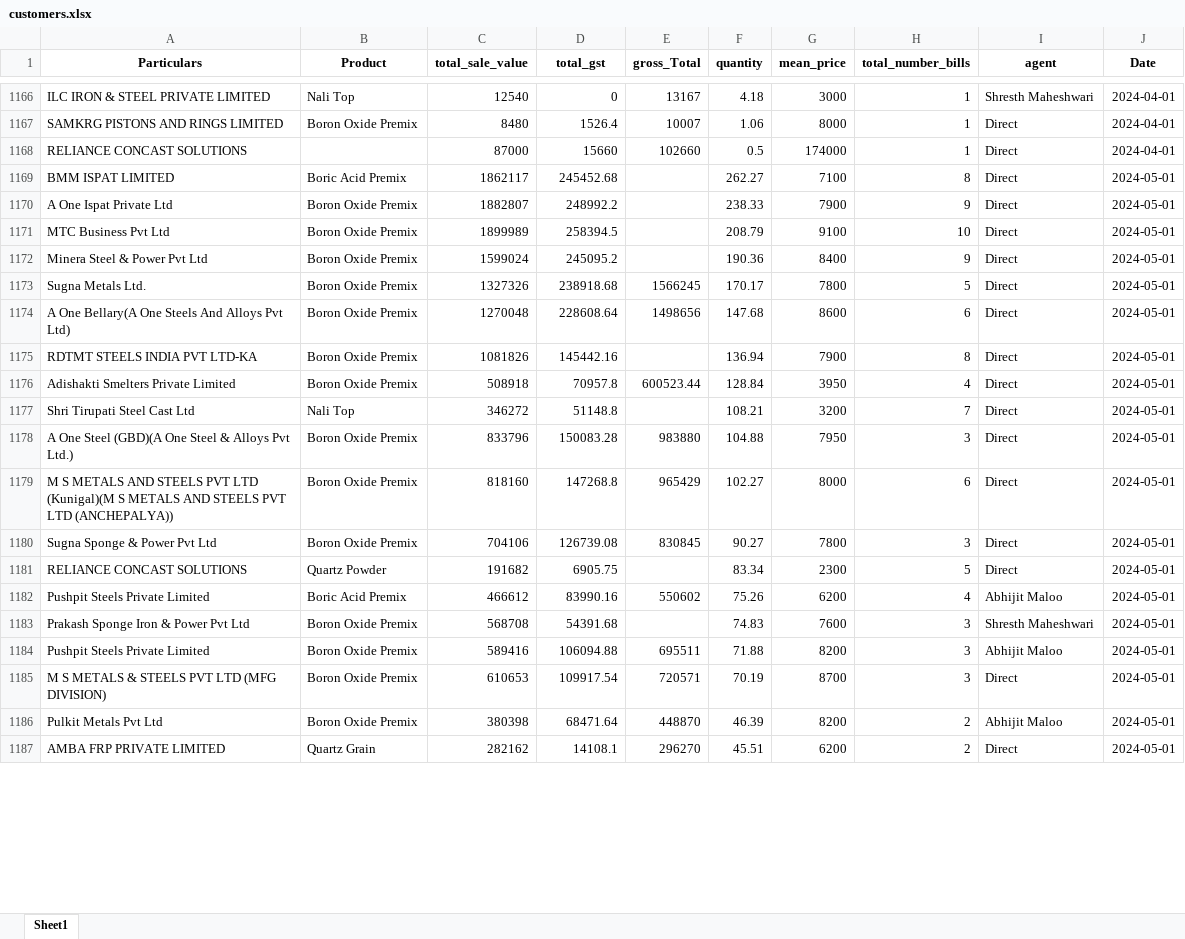
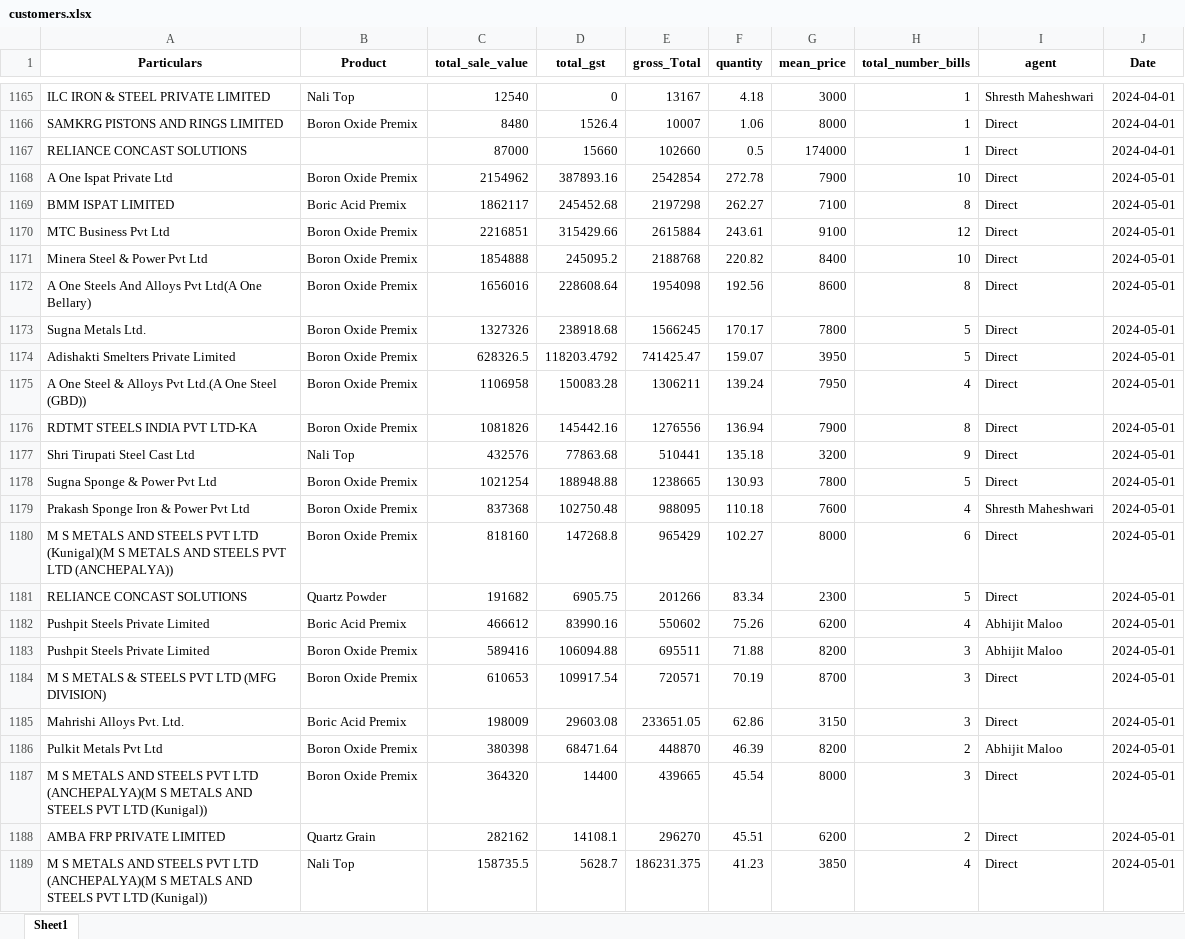
Before and after one commit to obhutara/SalesDashboard, an Excel workbook: src/customers.xlsx, sheet Sheet1, drawn as a sheet; only a part is shown, gaps mark what is left out; values as stored, in another font and other column widths than the file's, no borders; removed rows and columns are numbered as before the commit, all else as after; the diff covers the shown part only; the diff names each change by its address in the sheet, - before the commit and + after, or states it on an @@ line.

Commit message:
updated 9/24

```diff
--- a/src/customers.xlsx (sheet Sheet1)
+++ b/src/customers.xlsx (sheet Sheet1)
+row 1168: A One Ispat Private Ltd | Boron Oxide Premix | 2154962 | 387893.16 | 2542854 | 272.78 | 7900 | 10 | Direct | 2024-05-01
-E1169 (gross_Total): (empty)
+E1169 (gross_Total): 2197298
-row 1170: A One Ispat Private Ltd | Boron Oxide Premix | 1882807 | 248992.2 |  | 238.33 | 7900 | 9 | Direct | 2024-05-01
-C1170 (total_sale_value): 1899989
+C1170 (total_sale_value): 2216851
-D1170 (total_gst): 258394.5
+D1170 (total_gst): 315429.66
-E1170 (gross_Total): (empty)
+E1170 (gross_Total): 2615884
-F1170 (quantity): 208.79
+F1170 (quantity): 243.61
-H1170 (total_number_bills): 10
+H1170 (total_number_bills): 12
-C1171 (total_sale_value): 1599024
+C1171 (total_sale_value): 1854888
-E1171 (gross_Total): (empty)
+E1171 (gross_Total): 2188768
-F1171 (quantity): 190.36
+F1171 (quantity): 220.82
-H1171 (total_number_bills): 9
+H1171 (total_number_bills): 10
+row 1172: A One Steels And Alloys Pvt Ltd(A One Bellary) | Boron Oxide Premix | 1656016 | 228608.64 | 1954098 | 192.56 | 8600 | 8 | Direct | 2024-05-01
-row 1174: A One Bellary(A One Steels And Alloys Pvt Ltd) | Boron Oxide Premix | 1270048 | 228608.64 | 1498656 | 147.68 | 8600 | 6 | Direct | 2024-05-01
+row 1174: Adishakti Smelters Private Limited | Boron Oxide Premix | 628326.5 | 118203.4792 | 741425.47 | 159.07 | 3950 | 5 | Direct | 2024-05-01
+row 1175: A One Steel & Alloys Pvt Ltd.(A One Steel (GBD)) | Boron Oxide Premix | 1106958 | 150083.28 | 1306211 | 139.24 | 7950 | 4 | Direct | 2024-05-01
-E1176 (gross_Total): (empty)
+E1176 (gross_Total): 1276556
-row 1176: Adishakti Smelters Private Limited | Boron Oxide Premix | 508918 | 70957.8 | 600523.44 | 128.84 | 3950 | 4 | Direct | 2024-05-01
-C1177 (total_sale_value): 346272
+C1177 (total_sale_value): 432576
-D1177 (total_gst): 51148.8
+D1177 (total_gst): 77863.68
-E1177 (gross_Total): (empty)
+E1177 (gross_Total): 510441
-F1177 (quantity): 108.21
+F1177 (quantity): 135.18
-H1177 (total_number_bills): 7
+H1177 (total_number_bills): 9
-row 1178: A One Steel (GBD)(A One Steel & Alloys Pvt Ltd.) | Boron Oxide Premix | 833796 | 150083.28 | 983880 | 104.88 | 7950 | 3 | Direct | 2024-05-01
+row 1178: Sugna Sponge & Power Pvt Ltd | Boron Oxide Premix | 1021254 | 188948.88 | 1238665 | 130.93 | 7800 | 5 | Direct | 2024-05-01
+row 1179: Prakash Sponge Iron & Power Pvt Ltd | Boron Oxide Premix | 837368 | 102750.48 | 988095 | 110.18 | 7600 | 4 | Shresth Maheshwari | 2024-05-01
-row 1180: Sugna Sponge & Power Pvt Ltd | Boron Oxide Premix | 704106 | 126739.08 | 830845 | 90.27 | 7800 | 3 | Direct | 2024-05-01
-E1181 (gross_Total): (empty)
+E1181 (gross_Total): 201266
-row 1183: Prakash Sponge Iron & Power Pvt Ltd | Boron Oxide Premix | 568708 | 54391.68 |  | 74.83 | 7600 | 3 | Shresth Maheshwari | 2024-05-01
+row 1185: Mahrishi Alloys Pvt. Ltd. | Boric Acid Premix | 198009 | 29603.08 | 233651.05 | 62.86 | 3150 | 3 | Direct | 2024-05-01
+row 1187: M S METALS AND STEELS PVT LTD (ANCHEPALYA)(M S METALS AND STEELS PVT LTD (Kunigal)) | Boron Oxide Premix | 364320 | 14400 | 439665 | 45.54 | 8000 | 3 | Direct | 2024-05-01
+row 1189: M S METALS AND STEELS PVT LTD (ANCHEPALYA)(M S METALS AND STEELS PVT LTD (Kunigal)) | Nali Top | 158735.5 | 5628.7 | 186231.375 | 41.23 | 3850 | 4 | Direct | 2024-05-01
```
Also changed, not shown: 9 added rows, 9 removed rows and 7 edited cells elsewhere in this sheet.
